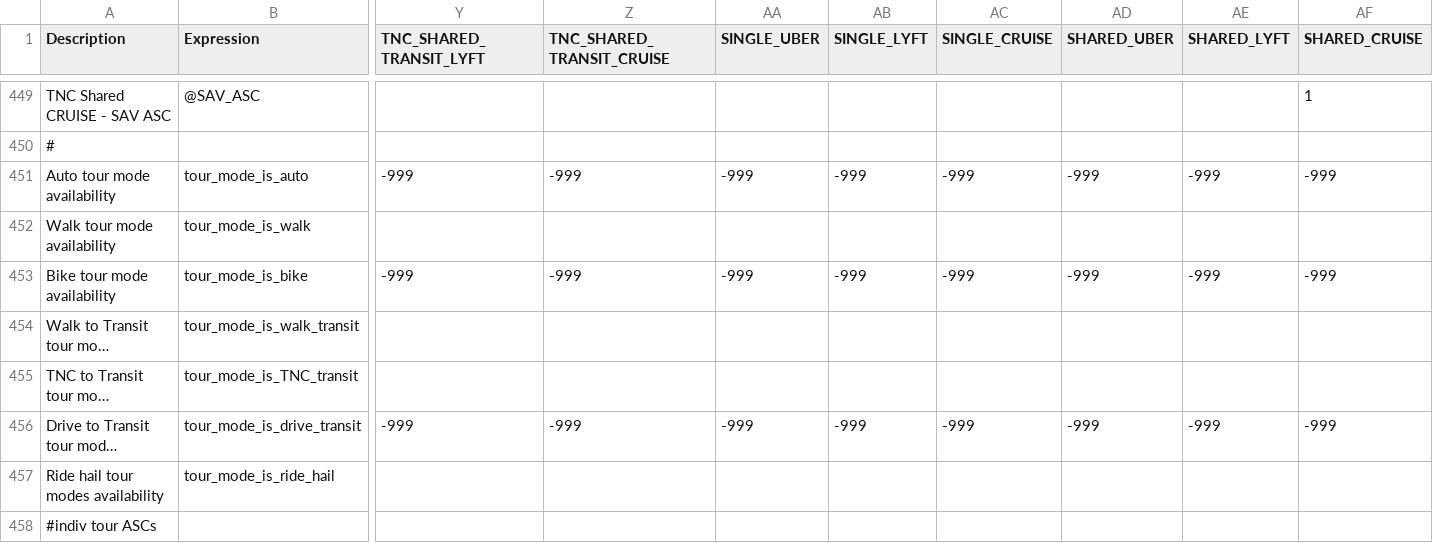
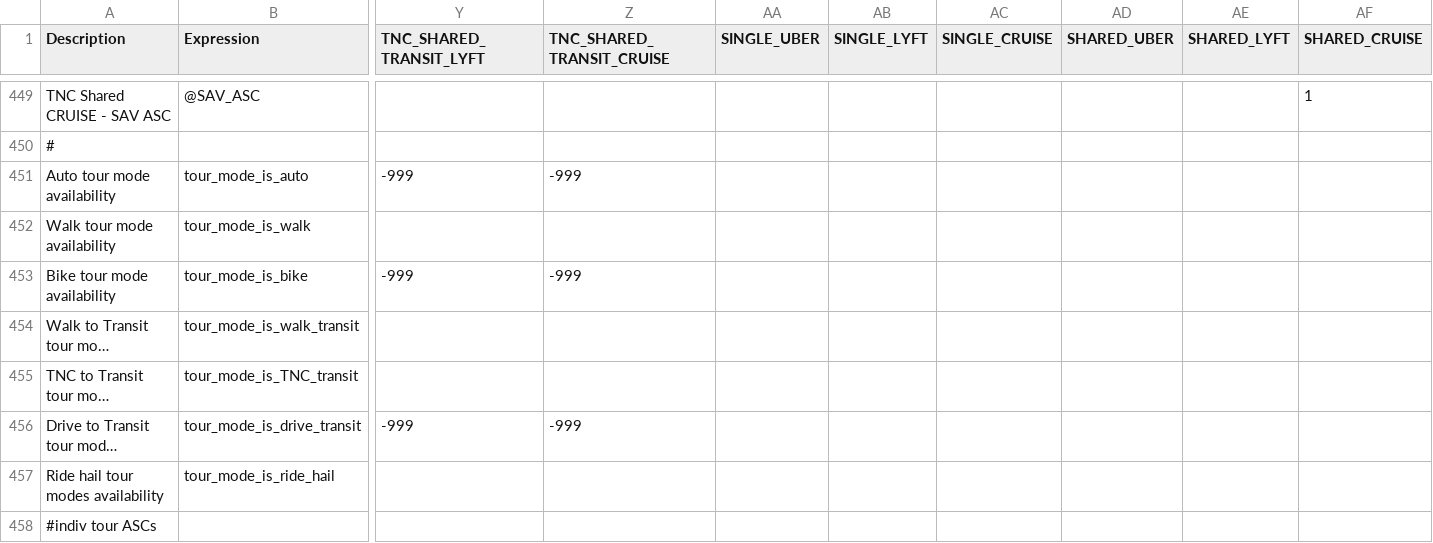
Before and after one commit to LBNL-UCB-STI/activitysim-configs-sfbay, a CSV file: configs/trip_mode_choice.csv, drawn as a sheet; only a part is shown, gaps mark what is left out; long unchanged cells end in …; the diff names each change by its address in the sheet, - before the commit and + after, or states it on an @@ line.

Commit message:
Enable tncs in all tour modes

```diff
--- a/configs/trip_mode_choice.csv
+++ b/configs/trip_mode_choice.csv
-AA451 (SINGLE_UBER): -999
+AA451 (SINGLE_UBER): (empty)
-AB451 (SINGLE_LYFT): -999
+AB451 (SINGLE_LYFT): (empty)
-AC451 (SINGLE_CRUISE): -999
+AC451 (SINGLE_CRUISE): (empty)
-AD451 (SHARED_UBER): -999
+AD451 (SHARED_UBER): (empty)
-AE451 (SHARED_LYFT): -999
+AE451 (SHARED_LYFT): (empty)
-AF451 (SHARED_CRUISE): -999
+AF451 (SHARED_CRUISE): (empty)
-AA453 (SINGLE_UBER): -999
+AA453 (SINGLE_UBER): (empty)
-AB453 (SINGLE_LYFT): -999
+AB453 (SINGLE_LYFT): (empty)
-AC453 (SINGLE_CRUISE): -999
+AC453 (SINGLE_CRUISE): (empty)
-AD453 (SHARED_UBER): -999
+AD453 (SHARED_UBER): (empty)
-AE453 (SHARED_LYFT): -999
+AE453 (SHARED_LYFT): (empty)
-AF453 (SHARED_CRUISE): -999
+AF453 (SHARED_CRUISE): (empty)
-AA456 (SINGLE_UBER): -999
+AA456 (SINGLE_UBER): (empty)
-AB456 (SINGLE_LYFT): -999
+AB456 (SINGLE_LYFT): (empty)
-AC456 (SINGLE_CRUISE): -999
+AC456 (SINGLE_CRUISE): (empty)
-AD456 (SHARED_UBER): -999
+AD456 (SHARED_UBER): (empty)
-AE456 (SHARED_LYFT): -999
+AE456 (SHARED_LYFT): (empty)
-AF456 (SHARED_CRUISE): -999
+AF456 (SHARED_CRUISE): (empty)
```
